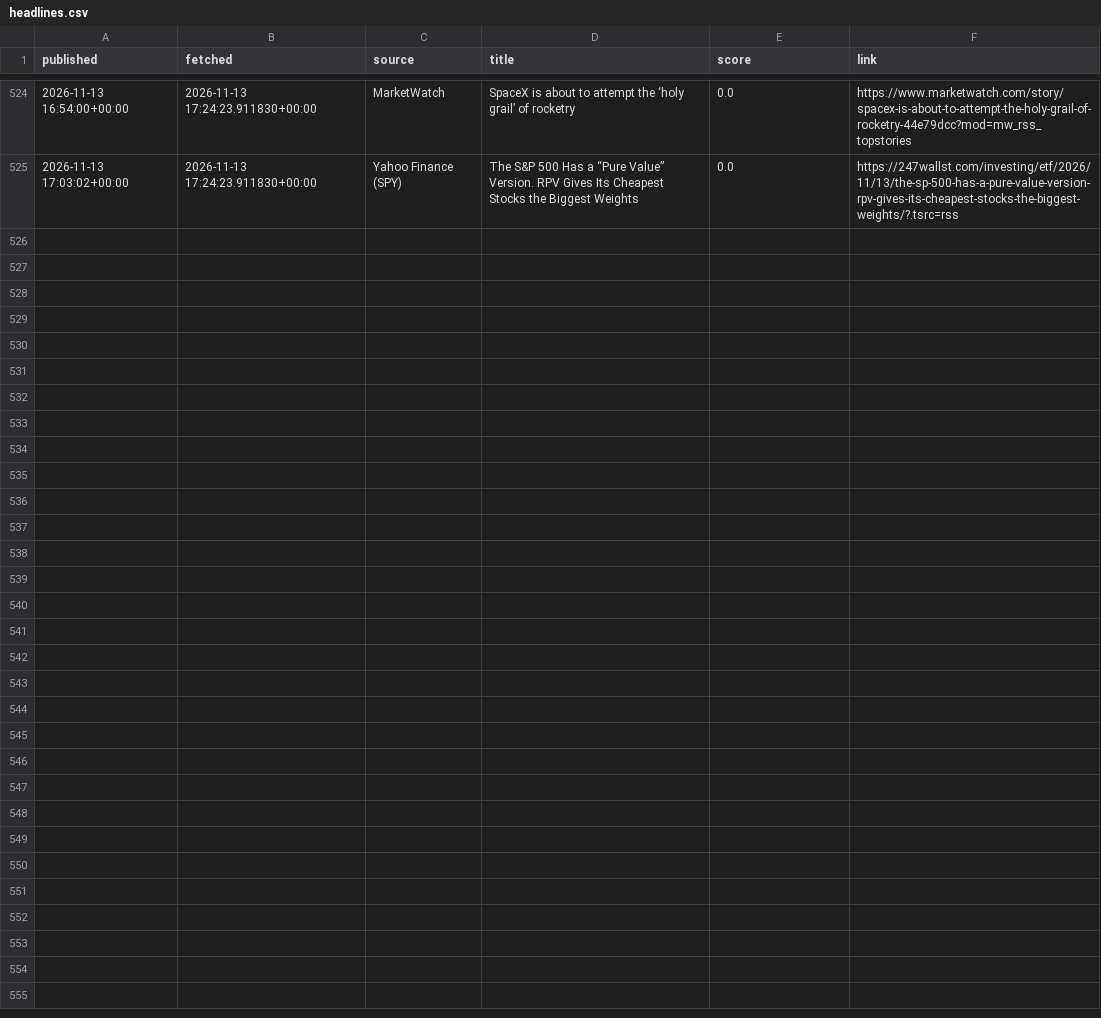
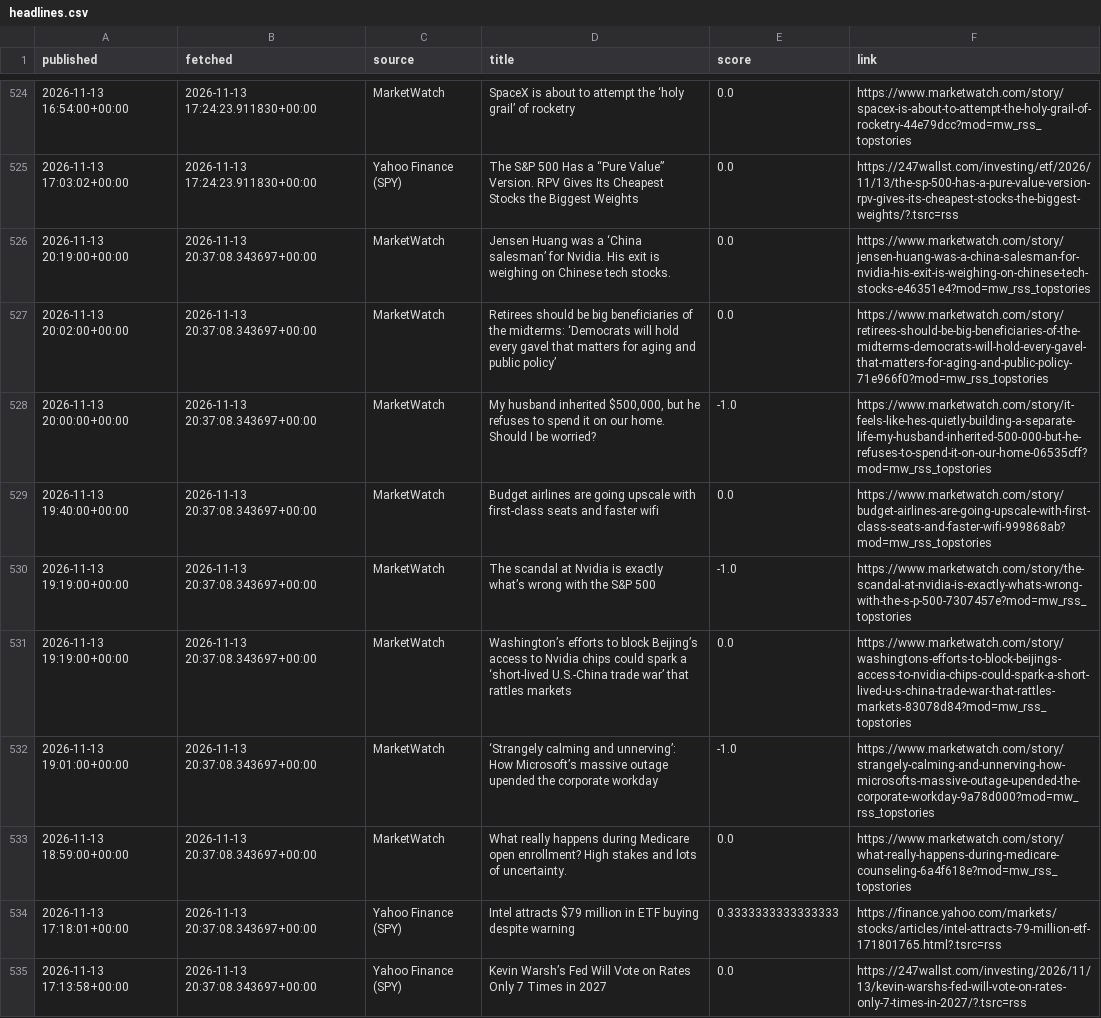
Before and after one commit to eitank123/InverterModel, a CSV file: data/news/headlines.csv, drawn as a sheet; only a part is shown, gaps mark what is left out.

```diff
--- a/data/news/headlines.csv
+++ b/data/news/headlines.csv
@@ -525 +525,11 @@ published,fetched,source,title,score,link
 2026-11-13 17:03:02+00:00,2026-11-13 17:24:23.911830+00:00,Yahoo Finance (SPY),The S&P 500 Has a “Pure Value” Version. RPV Gives Its Cheapest Stocks the Biggest Weights,0.0,https://247wallst.com/investing/etf/2026/11/13/the-sp-500-has-a-pure-value-version-rpv-gives-its-cheapest-stocks-the-biggest-weights/?.tsrc=rss
+2026-11-13 20:19:00+00:00,2026-11-13 20:37:08.343697+00:00,MarketWatch,Jensen Huang was a ‘China salesman’ for Nvidia. His exit is weighing on Chinese tech stocks.,0.0,https://www.marketwatch.com/story/jensen-huang-was-a-china-salesman-for-nvidia-his-exit-is-weighing-on-chinese-tech-stocks-e46351e4?mod=mw_rss_topstories
+2026-11-13 20:02:00+00:00,2026-11-13 20:37:08.343697+00:00,MarketWatch,Retirees should be big beneficiaries of the midterms: ‘Democrats will hold every gavel that matters for aging and public policy’,0.0,https://www.marketwatch.com/story/retirees-should-be-big-beneficiaries-of-the-midterms-democrats-will-hold-every-gavel-that-matters-for-aging-and-public-policy-71e966f0?mod=mw_rss_topstories
+2026-11-13 20:00:00+00:00,2026-11-13 20:37:08.343697+00:00,MarketWatch,"My husband inherited $500,000, but he refuses to spend it on our home. Should I be worried?",-1.0,https://www.marketwatch.com/story/it-feels-like-hes-quietly-building-a-separate-life-my-husband-inherited-500-000-but-he-refuses-to-spend-it-on-our-home-06535cff?mod=mw_rss_topstories
+2026-11-13 19:40:00+00:00,2026-11-13 20:37:08.343697+00:00,MarketWatch,Budget airlines are going upscale with first-class seats and faster wifi,0.0,https://www.marketwatch.com/story/budget-airlines-are-going-upscale-with-first-class-seats-and-faster-wifi-999868ab?mod=mw_rss_topstories
+2026-11-13 19:19:00+00:00,2026-11-13 20:37:08.343697+00:00,MarketWatch,The scandal at Nvidia is exactly what’s wrong with the S&P 500,-1.0,https://www.marketwatch.com/story/the-scandal-at-nvidia-is-exactly-whats-wrong-with-the-s-p-500-7307457e?mod=mw_rss_topstories
+2026-11-13 19:19:00+00:00,2026-11-13 20:37:08.343697+00:00,MarketWatch,Washington’s efforts to block Beijing’s access to Nvidia chips could spark a ‘short-lived U.S.-China trade war’ that rattles markets,0.0,https://www.marketwatch.com/story/washingtons-efforts-to-block-beijings-access-to-nvidia-chips-could-spark-a-short-lived-u-s-china-trade-war-that-rattles-markets-83078d84?mod=mw_rss_topstories
+2026-11-13 19:01:00+00:00,2026-11-13 20:37:08.343697+00:00,MarketWatch,‘Strangely calming and unnerving’: How Microsoft’s massive outage upended the corporate workday,-1.0,https://www.marketwatch.com/story/strangely-calming-and-unnerving-how-microsofts-massive-outage-upended-the-corporate-workday-9a78d000?mod=mw_rss_topstories
+2026-11-13 18:59:00+00:00,2026-11-13 20:37:08.343697+00:00,MarketWatch,What really happens during Medicare open enrollment? High stakes and lots of uncertainty.,0.0,https://www.marketwatch.com/story/what-really-happens-during-medicare-counseling-6a4f618e?mod=mw_rss_topstories
+2026-11-13 17:18:01+00:00,2026-11-13 20:37:08.343697+00:00,Yahoo Finance (SPY),Intel attracts $79 million in ETF buying despite warning,0.3333333333333333,https://finance.yahoo.com/markets/stocks/articles/intel-attracts-79-million-etf-171801765.html?.tsrc=rss
+2026-11-13 17:13:58+00:00,2026-11-13 20:37:08.343697+00:00,Yahoo Finance (SPY),Kevin Warsh’s Fed Will Vote on Rates Only 7 Times in 2027,0.0,https://247wallst.com/investing/2026/11/13/kevin-warshs-fed-will-vote-on-rates-only-7-times-in-2027/?.tsrc=rss
```
Also changed, not shown: 1 other file.
